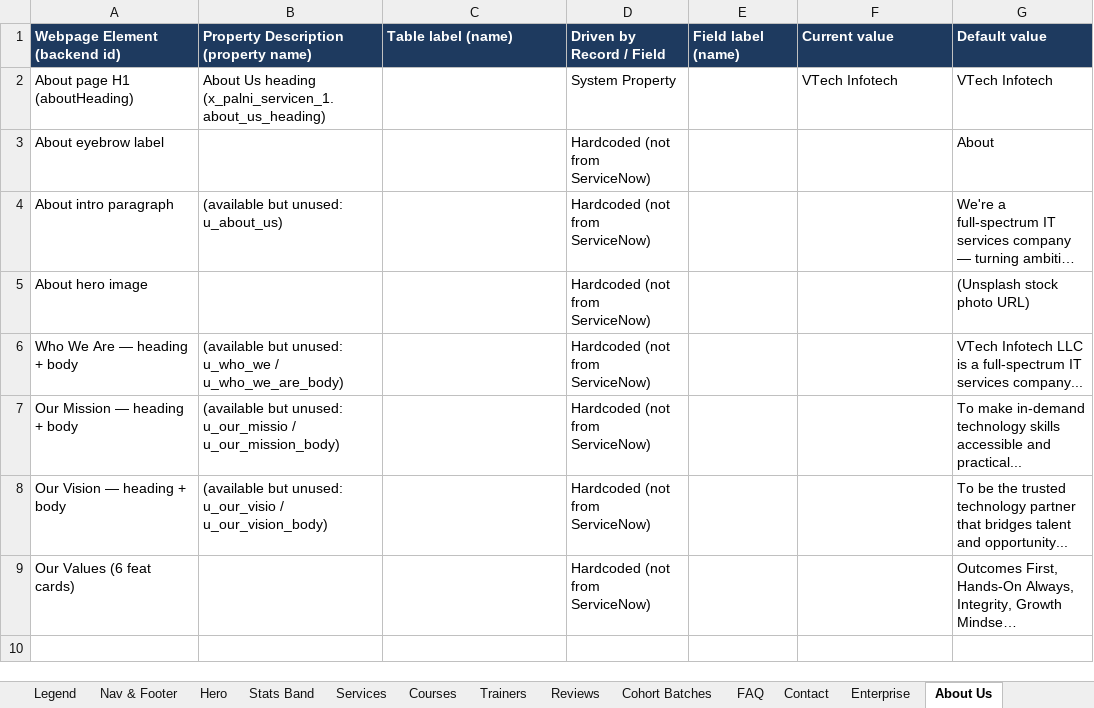
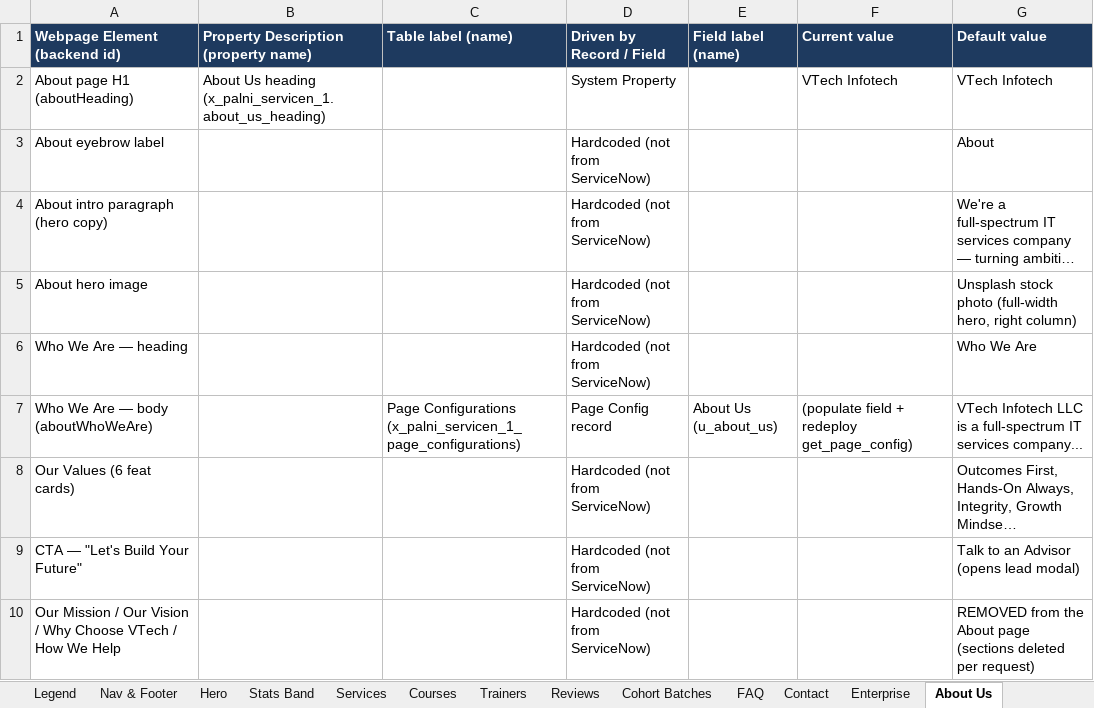
Before and after one commit to Rajkolli725/PalniTrainers, an Excel workbook: docs/ServiceNow-Element-Mapping.xlsx, sheet About Us, drawn as a sheet; long unchanged cells end in …; values as stored, in another font and other column widths than the file's, no borders; removed rows and columns are numbered as before the commit, all else as after; the diff names each change by its address in the sheet, - before the commit and + after, or states it on an @@ line.

```diff
--- a/docs/ServiceNow-Element-Mapping.xlsx (sheet About Us)
+++ b/docs/ServiceNow-Element-Mapping.xlsx (sheet About Us)
-A4 (Webpage Element (backend id)): About intro paragraph
+A4 (Webpage Element (backend id)): About intro paragraph (hero copy)
-B4: (available but unused: u_about_us)
+B4: (empty)
-G5 (Default value): (Unsplash stock photo URL)
+G5 (Default value): Unsplash stock photo (full-width hero, right column)
-row 6: Who We Are — heading + body | (available but unused: u_who_we / u_who_we_are_body) |  | Hardcoded (not from ServiceNow) |  |  | VTech Infotech LLC is a full-spectrum IT services company...
-row 7: Our Mission — heading + body | (available but unused: u_our_missio / u_our_mission_body) |  | Hardcoded (not from ServiceNow) |  |  | To make in-demand technology skills accessible and practical...
-row 8: Our Vision — heading + body | (available but unused: u_our_visio / u_our_vision_body) |  | Hardcoded (not from ServiceNow) |  |  | To be the trusted technology partner that bridges talent and opportunity...
+row 6: Who We Are — heading |  |  | Hardcoded (not from ServiceNow) |  |  | Who We Are
+row 7: Who We Are — body (aboutWhoWeAre) |  | Page Configurations (x_palni_servicen_1_page_configurations) | Page Config record | About Us (u_about_us) | (populate field + redeploy get_page_config) | VTech Infotech LLC is a full-spectrum IT services company...
+row 9: CTA — "Let's Build Your Future" |  |  | Hardcoded (not from ServiceNow) |  |  | Talk to an Advisor (opens lead modal)
+row 10: Our Mission / Our Vision / Why Choose VTech / How We Help |  |  | Hardcoded (not from ServiceNow) |  |  | REMOVED from the About page (sections deleted per request)
```
Also changed, not shown: sheet Unused SN Fields, sheet FAQ, sheet Cohort Batches, sheet Reviews, sheet Legend, sheet Contact, 2 other files.
